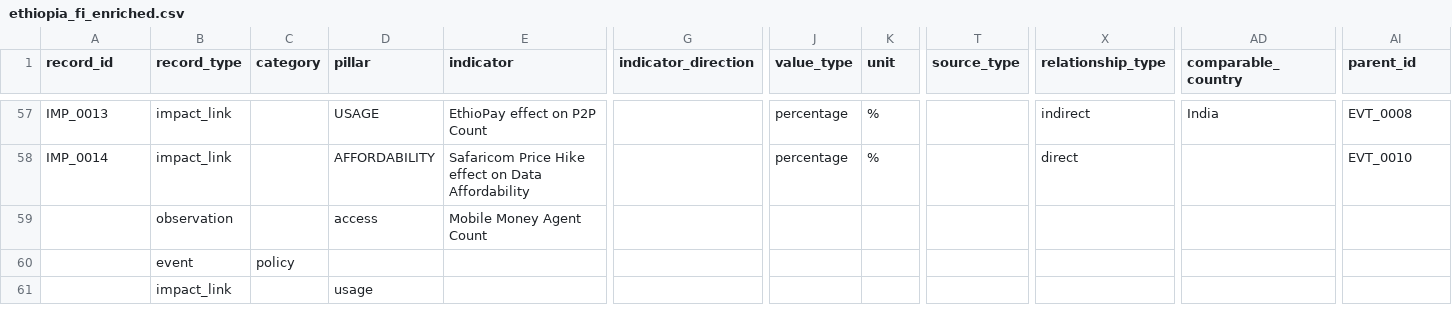
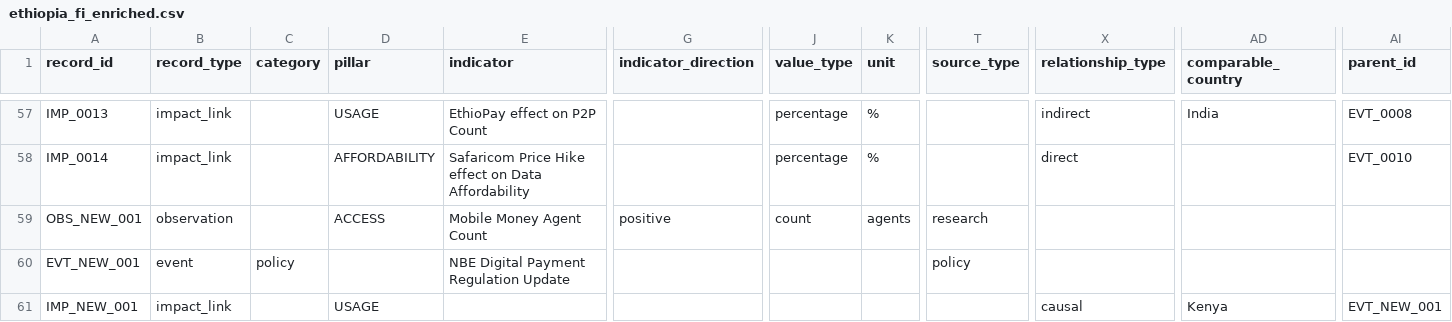
Before and after one commit to sosena2/ethiopia-fi-forecast, a CSV file: data/processed/ethiopia_fi_enriched.csv, drawn as a sheet; only a part is shown, gaps mark what is left out; the diff names each change by its address in the sheet, - before the commit and + after, or states it on an @@ line.

```diff
--- a/data/processed/ethiopia_fi_enriched.csv
+++ b/data/processed/ethiopia_fi_enriched.csv
-A59 (record_id): (empty)
+A59 (record_id): OBS_NEW_001
-D59 (pillar): access
+D59 (pillar): ACCESS
-G59 (indicator_direction): (empty)
+G59 (indicator_direction): positive
-J59 (value_type): (empty)
+J59 (value_type): count
-K59 (unit): (empty)
+K59 (unit): agents
-T59 (source_type): (empty)
+T59 (source_type): research
-A60 (record_id): (empty)
+A60 (record_id): EVT_NEW_001
-E60 (indicator): (empty)
+E60 (indicator): NBE Digital Payment Regulation Update
-T60 (source_type): (empty)
+T60 (source_type): policy
-A61 (record_id): (empty)
+A61 (record_id): IMP_NEW_001
-D61 (pillar): usage
+D61 (pillar): USAGE
-X61 (relationship_type): (empty)
+X61 (relationship_type): causal
-AD61 (comparable_country): (empty)
+AD61 (comparable_country): Kenya
-AI61 (parent_id): (empty)
+AI61 (parent_id): EVT_NEW_001
```
Also changed, not shown: 1 other file.
